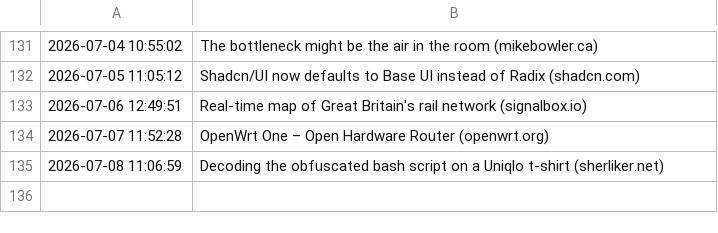
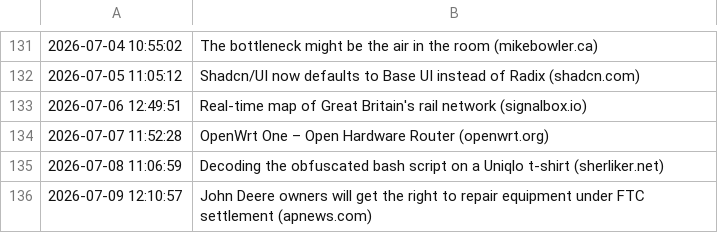
Before and after one commit to Trish0606/daily-web-scraper, a CSV file: log.csv, drawn as a sheet; only a part is shown, gaps mark what is left out.

```diff
--- a/log.csv
+++ b/log.csv
@@ -135 +135,2 @@
 2026-07-08 11:06:59,Decoding the obfuscated bash script on a Uniqlo t-shirt (sherliker.net)
+2026-07-09 12:10:57,John Deere owners will get the right to repair equipment under FTC settlement (apnews.com)
```
